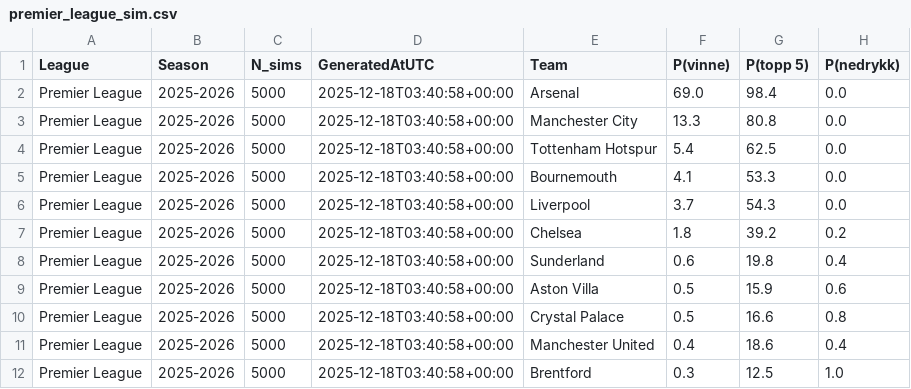
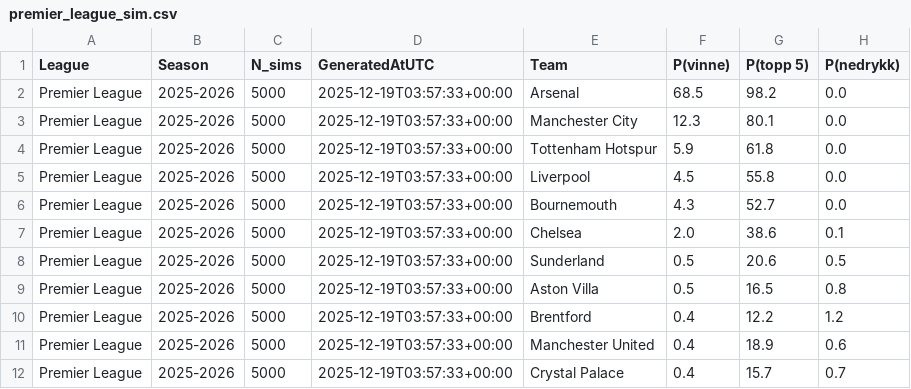
Before and after one commit to SindreUlsaker/Football_prediction, a CSV file: data/processed/simulations/premier_league_sim.csv, drawn as a sheet; only a part is shown; the diff covers the shown part only.

```diff
--- a/data/processed/simulations/premier_league_sim.csv
+++ b/data/processed/simulations/premier_league_sim.csv
@@ -1,12 +1,12 @@
 League,Season,N_sims,GeneratedAtUTC,Team,P(vinne),P(topp 5),P(nedrykk)
-Premier League,2025-2026,5000,2025-12-18T03:40:58+00:00,Arsenal,69.0,98.4,0.0
-Premier League,2025-2026,5000,2025-12-18T03:40:58+00:00,Manchester City,13.3,80.8,0.0
-Premier League,2025-2026,5000,2025-12-18T03:40:58+00:00,Tottenham Hotspur,5.4,62.5,0.0
-Premier League,2025-2026,5000,2025-12-18T03:40:58+00:00,Bournemouth,4.1,53.3,0.0
-Premier League,2025-2026,5000,2025-12-18T03:40:58+00:00,Liverpool,3.7,54.3,0.0
-Premier League,2025-2026,5000,2025-12-18T03:40:58+00:00,Chelsea,1.8,39.2,0.2
-Premier League,2025-2026,5000,2025-12-18T03:40:58+00:00,Sunderland,0.6,19.8,0.4
-Premier League,2025-2026,5000,2025-12-18T03:40:58+00:00,Aston Villa,0.5,15.9,0.6
-Premier League,2025-2026,5000,2025-12-18T03:40:58+00:00,Crystal Palace,0.5,16.6,0.8
-Premier League,2025-2026,5000,2025-12-18T03:40:58+00:00,Manchester United,0.4,18.6,0.4
-Premier League,2025-2026,5000,2025-12-18T03:40:58+00:00,Brentford,0.3,12.5,1.0
+Premier League,2025-2026,5000,2025-12-19T03:57:33+00:00,Arsenal,68.5,98.2,0.0
+Premier League,2025-2026,5000,2025-12-19T03:57:33+00:00,Manchester City,12.3,80.1,0.0
+Premier League,2025-2026,5000,2025-12-19T03:57:33+00:00,Tottenham Hotspur,5.9,61.8,0.0
+Premier League,2025-2026,5000,2025-12-19T03:57:33+00:00,Liverpool,4.5,55.8,0.0
+Premier League,2025-2026,5000,2025-12-19T03:57:33+00:00,Bournemouth,4.3,52.7,0.0
+Premier League,2025-2026,5000,2025-12-19T03:57:33+00:00,Chelsea,2.0,38.6,0.1
+Premier League,2025-2026,5000,2025-12-19T03:57:33+00:00,Sunderland,0.5,20.6,0.5
+Premier League,2025-2026,5000,2025-12-19T03:57:33+00:00,Aston Villa,0.5,16.5,0.8
+Premier League,2025-2026,5000,2025-12-19T03:57:33+00:00,Brentford,0.4,12.2,1.2
+Premier League,2025-2026,5000,2025-12-19T03:57:33+00:00,Manchester United,0.4,18.9,0.6
+Premier League,2025-2026,5000,2025-12-19T03:57:33+00:00,Crystal Palace,0.4,15.7,0.7
```
Also changed, not shown: 29 edited cells elsewhere in this file, data/processed/simulations/bundesliga_sim.csv, data/processed/simulations/la_liga_sim.csv, 2 other files.
